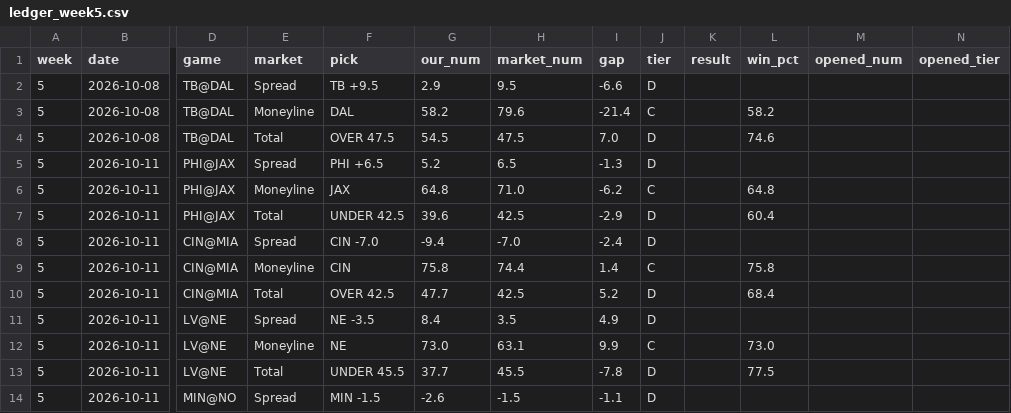
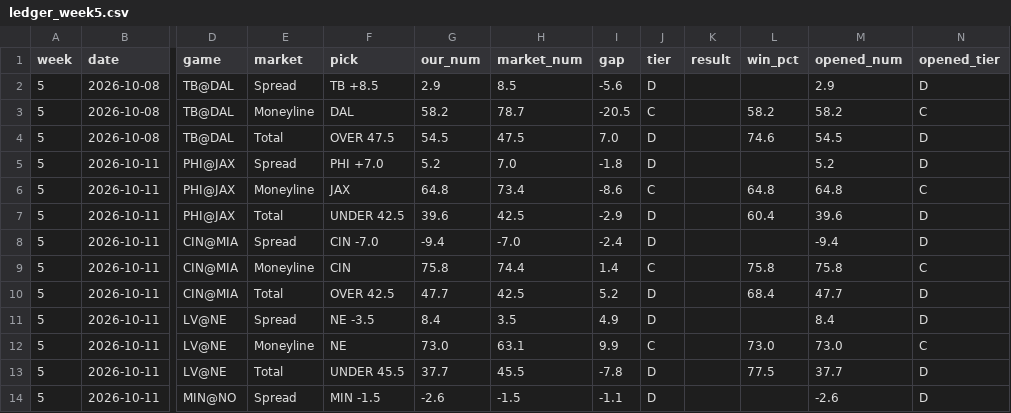
Before and after one commit to fourty2se7en/nfl-card, a CSV file: scripts/ledger_week5.csv, drawn as a sheet; only a part is shown, gaps mark what is left out; the diff covers the shown part only; the diff names each change by its address in the sheet, - before the commit and + after, or states it on an @@ line.

```diff
--- a/scripts/ledger_week5.csv
+++ b/scripts/ledger_week5.csv
-F2 (pick): TB +9.5
+F2 (pick): TB +8.5
-H2 (market_num): 9.5
+H2 (market_num): 8.5
-I2 (gap): -6.6
+I2 (gap): -5.6
-M2 (opened_num): (empty)
+M2 (opened_num): 2.9
-N2 (opened_tier): (empty)
+N2 (opened_tier): D
-H3 (market_num): 79.6
+H3 (market_num): 78.7
-I3 (gap): -21.4
+I3 (gap): -20.5
-M3 (opened_num): (empty)
+M3 (opened_num): 58.2
-N3 (opened_tier): (empty)
+N3 (opened_tier): C
-M4 (opened_num): (empty)
+M4 (opened_num): 54.5
-N4:N5 (opened_tier): (empty)
+N4:N5 (opened_tier): D
-F5 (pick): PHI +6.5
+F5 (pick): PHI +7.0
-H5 (market_num): 6.5
+H5 (market_num): 7.0
-I5 (gap): -1.3
+I5 (gap): -1.8
-M5 (opened_num): (empty)
+M5 (opened_num): 5.2
-H6 (market_num): 71.0
+H6 (market_num): 73.4
-I6 (gap): -6.2
+I6 (gap): -8.6
-M6 (opened_num): (empty)
+M6 (opened_num): 64.8
-N6 (opened_tier): (empty)
+N6 (opened_tier): C
-M7 (opened_num): (empty)
+M7 (opened_num): 39.6
-N7:N8 (opened_tier): (empty)
+N7:N8 (opened_tier): D
-M8 (opened_num): (empty)
+M8 (opened_num): -9.4
-M9 (opened_num): (empty)
+M9 (opened_num): 75.8
-N9 (opened_tier): (empty)
+N9 (opened_tier): C
-M10 (opened_num): (empty)
+M10 (opened_num): 47.7
-N10:N11 (opened_tier): (empty)
+N10:N11 (opened_tier): D
-M11 (opened_num): (empty)
+M11 (opened_num): 8.4
-M12 (opened_num): (empty)
+M12 (opened_num): 73.0
-N12 (opened_tier): (empty)
+N12 (opened_tier): C
-M13 (opened_num): (empty)
+M13 (opened_num): 37.7
-N13:N14 (opened_tier): (empty)
+N13:N14 (opened_tier): D
-M14 (opened_num): (empty)
+M14 (opened_num): -2.6
```
Also changed, not shown: 102 edited cells elsewhere in this file, scripts/ledger_history.csv, site/ledger_week5.csv, 5 other files.
